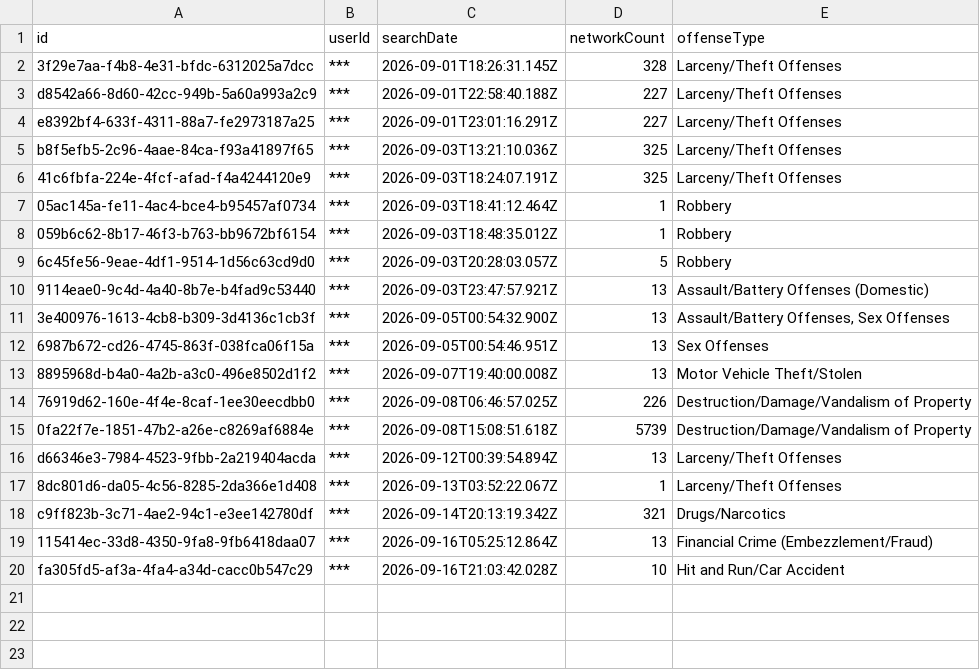
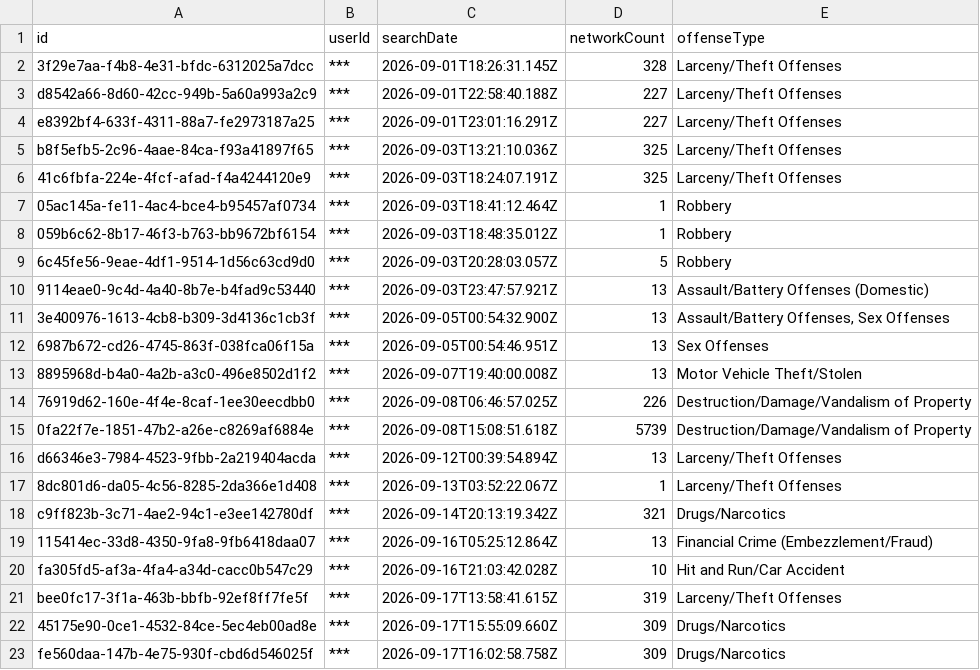
Before and after one commit to Cantica-Systems/flock-transparency, a CSV file: kent/data/grandville-city-pd/2026-09.csv, drawn as a sheet.

Commit message:
Update at 2026-09-18T20:03Z (grand-rapids-city-pd +27; grandville-city-pd +3; kent-county-so +49; lowell-city-pd +2; rockford-dps +0; walker-city-pd +4; wyoming-city-pd +10)

```diff
--- a/kent/data/grandville-city-pd/2026-09.csv
+++ b/kent/data/grandville-city-pd/2026-09.csv
@@ -20 +20,4 @@ c9ff823b-3c71-4ae2-94c1-e3ee142780df,***,2026-09-14T20:13:19.342Z,321,Drugs/Narc
 fa305fd5-af3a-4fa4-a34d-cacc0b547c29,***,2026-09-16T21:03:42.028Z,10,Hit and Run/Car Accident
+bee0fc17-3f1a-463b-bbfb-92ef8ff7fe5f,***,2026-09-17T13:58:41.615Z,319,Larceny/Theft Offenses
+45175e90-0ce1-4532-84ce-5ec4eb00ad8e,***,2026-09-17T15:55:09.660Z,309,Drugs/Narcotics
+fe560daa-147b-4e75-930f-cbd6d546025f,***,2026-09-17T16:02:58.758Z,309,Drugs/Narcotics
```
Also changed, not shown: kent/data/grand-rapids-city-pd/2026-09.csv, kent/data/kent-county-so/2026-09.csv, 32 other files.
